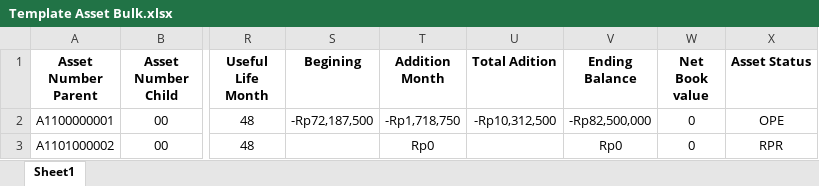
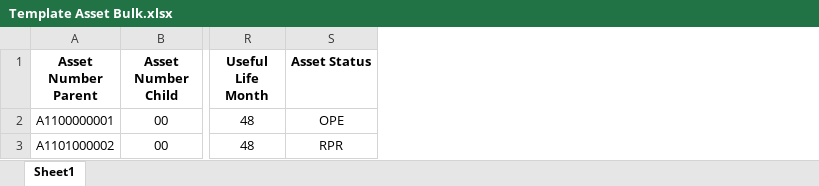
Before and after one commit to lrtjakarta/LRTJ-Asset-Management, an Excel workbook: storage/app/public/template/Template Asset Bulk.xlsx, sheet Sheet1, drawn as a sheet; only a part is shown, gaps mark what is left out; values as stored, in another font and other column widths than the file's, no borders; the diff names each change by its address in the sheet, - before the commit and + after, or states it on an @@ line.

Commit message:
fixing bulk upload and acquisition insert rules

```diff
--- a/storage/app/public/template/Template Asset Bulk.xlsx (sheet Sheet1)
+++ b/storage/app/public/template/Template Asset Bulk.xlsx (sheet Sheet1)
-column S (Begining), row 2: -Rp72,187,500
-column T (Addition Month), rows 2-3: -Rp1,718,750 | Rp0
-column U (Total Adition), row 2: -Rp10,312,500
-column V (Ending Balance), rows 2-3: -Rp82,500,000 | Rp0
-column W (Net Book value), rows 2-3: 0 | 0
```
Also changed, not shown: 9 other files.
